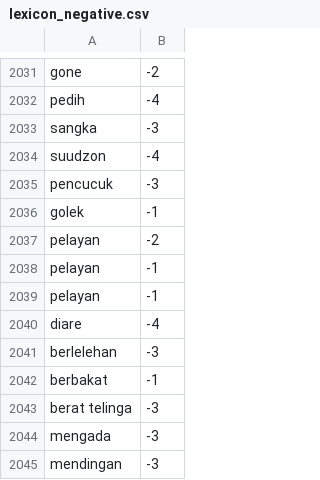
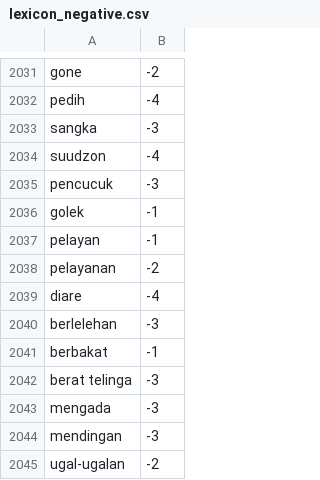
Before and after one commit to andreass7/project-analisis-sentiment, a CSV file: kamus/lexicon/lexicon_negative.csv, drawn as a sheet; only a part is shown, gaps mark what is left out; the shorter side is filled out with more unchanged rows; removed rows and columns are numbered as before the commit, all else as after; the diff names each change by its address in the sheet, - before the commit and + after, or states it on an @@ line.

```diff
--- a/kamus/lexicon/lexicon_negative.csv
+++ b/kamus/lexicon/lexicon_negative.csv
-row 2037: pelayan | -2
-row 2039: pelayan | -1
+row 2038: pelayanan | -2
```
Also changed, not shown: kamus/lexicon/lexicon_positive.csv.
